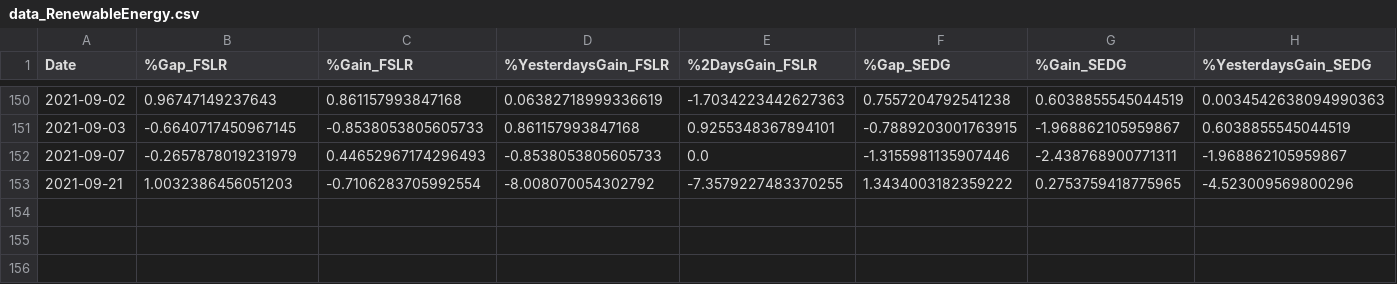
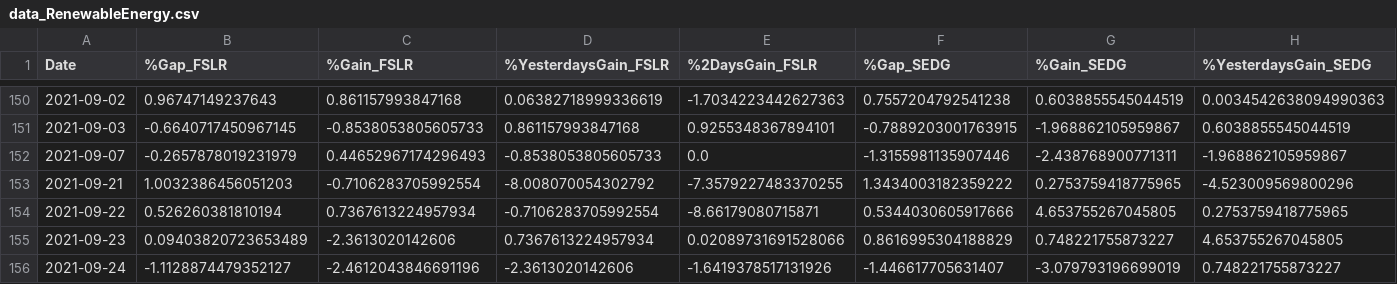
Before and after one commit to olegDk/after_hours_trading, a CSV file: analytics/modeling/sectors/RenewableEnergy/datasets/data_RenewableEnergy.csv, drawn as a sheet; only a part is shown, gaps mark what is left out; rows hold the shown columns only; the diff names each change by its address in the sheet, - before the commit and + after, or states it on an @@ line.

```diff
--- a/analytics/modeling/sectors/RenewableEnergy/datasets/data_RenewableEnergy.csv
+++ b/analytics/modeling/sectors/RenewableEnergy/datasets/data_RenewableEnergy.csv
+row 154: 2021-09-22 | 0.526260381810194 | 0.7367613224957934 | -0.7106283705992554 | -8.66179080715871 | 0.5344030605917666 | 4.653755267045805 | 0.2753759418775965
+row 155: 2021-09-23 | 0.09403820723653489 | -2.3613020142606 | 0.7367613224957934 | 0.02089731691528066 | 0.8616995304188829 | 0.748221755873227 | 4.653755267045805
+row 156: 2021-09-24 | -1.1128874479352127 | -2.4612043846691196 | -2.3613020142606 | -1.6419378517131926 | -1.446617705631407 | -3.079793196699019 | 0.748221755873227
```
Also changed, not shown: 44 other files.
